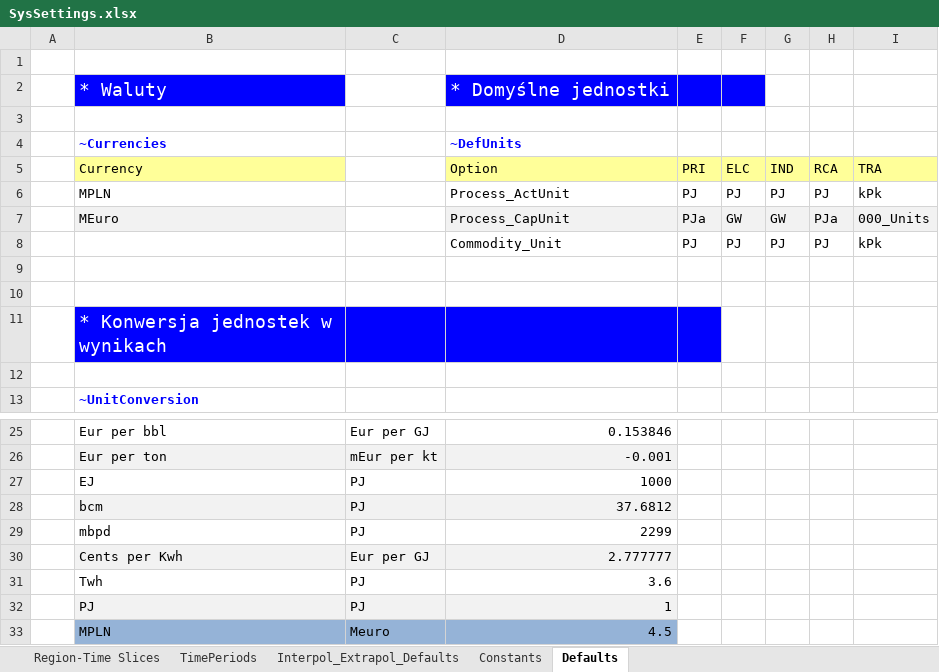
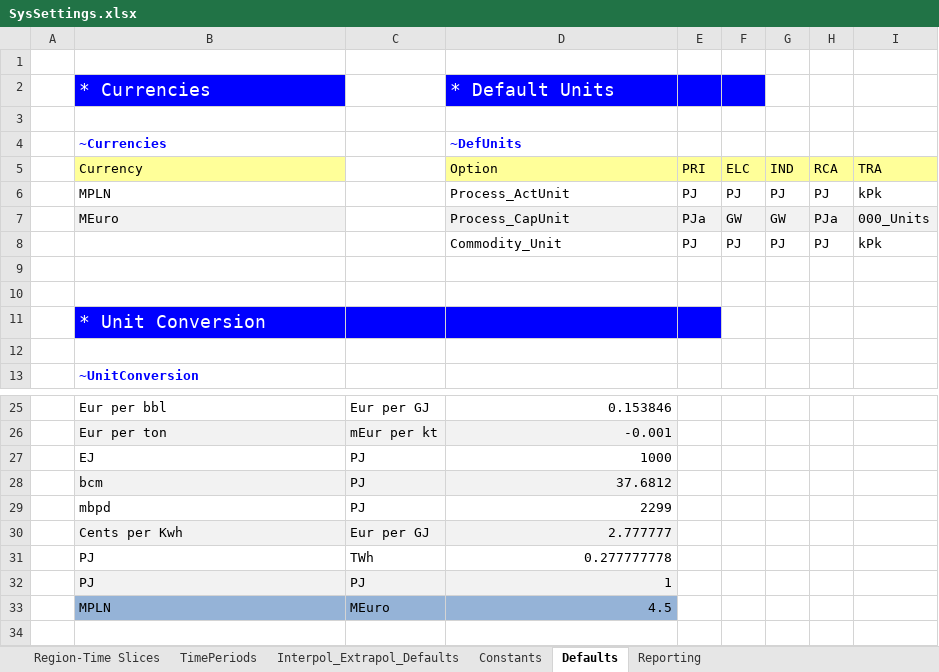
Before and after one commit to PiotrF2024/PiotrF_IERP, an Excel workbook: SysSettings.xlsx, sheet Defaults, drawn as a sheet; only a part is shown, gaps mark what is left out; values as stored, in another font and other column widths than the file's, no borders; removed rows and columns are numbered as before the commit, all else as after; the diff names each change by its address in the sheet, - before the commit and + after, or states it on an @@ line.

```diff
--- a/SysSettings.xlsx (sheet Defaults)
+++ b/SysSettings.xlsx (sheet Defaults)
+sheet tab: Reporting
-row 2:  | * Waluty |  | * Domyślne jednostki
+row 2:  | * Currencies |  | * Default Units
-B11: * Konwersja jednostek w wynikach
+B11: * Unit Conversion
-row 31:  | Twh | PJ | 3.6
+row 31:  | PJ | TWh | 0.277777778
-C33: Meuro
+C33: MEuro
```
Also changed, not shown: sheet Constants, sheet Region-Time Slices, sheet TimePeriods, sheet Interpol_Extrapol_Defaults, charts or pictures, 5 other files.
